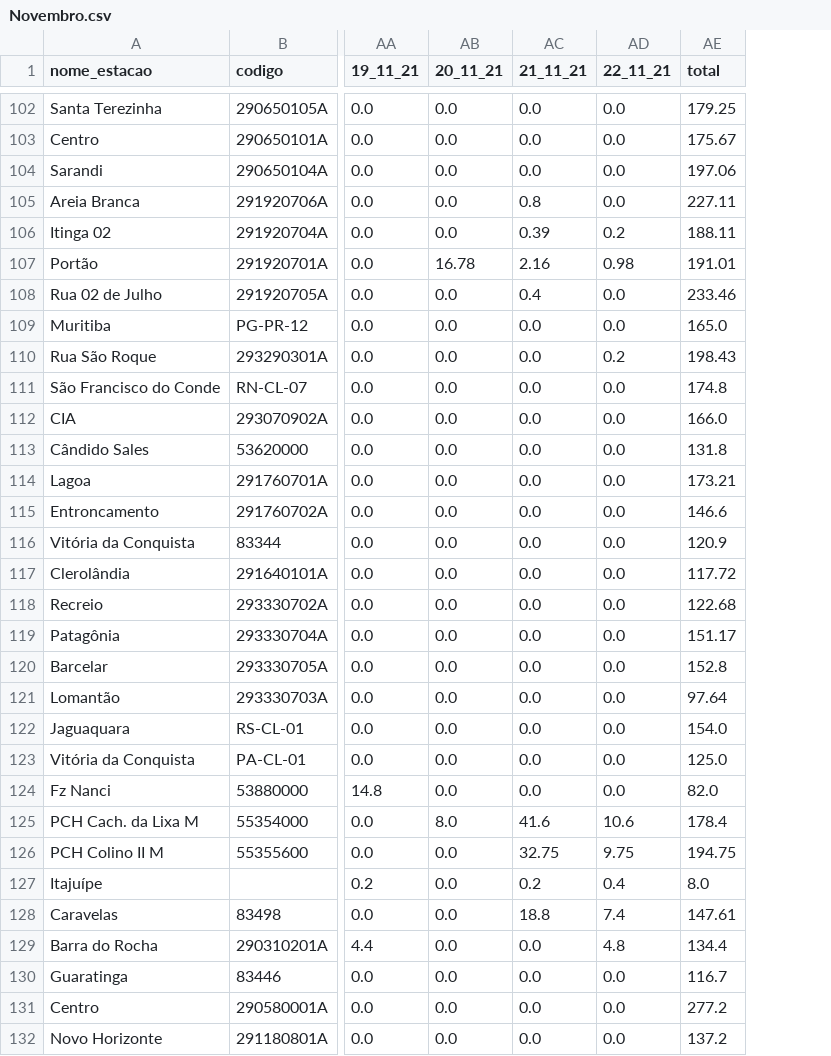
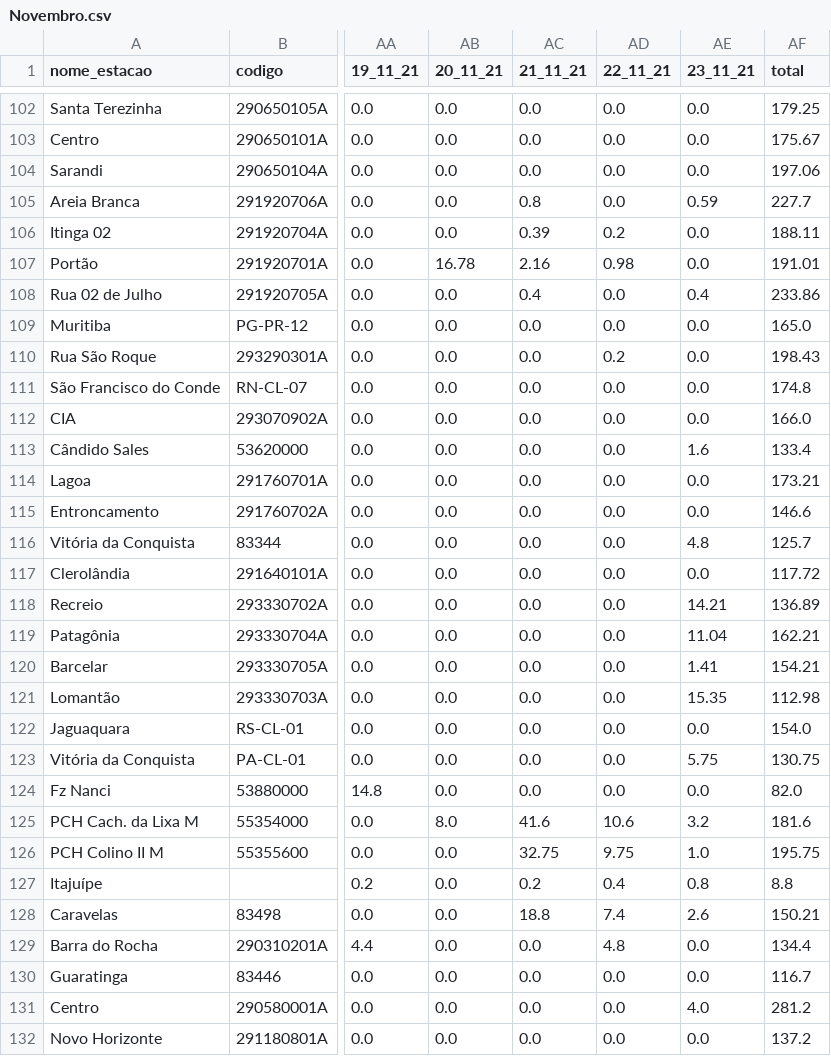
Before and after one commit to SantiagoAmaral/monitoramento1, a CSV file: dados/diario/2021/Novembro.csv, drawn as a sheet; only a part is shown, gaps mark what is left out; addresses are those after the commit; the diff covers the shown part only; the diff names each change by its address in the sheet, - before the commit and + after, or states it on an @@ line.

Commit message:
Add files via upload

```diff
--- a/dados/diario/2021/Novembro.csv
+++ b/dados/diario/2021/Novembro.csv
+column AE (23_11_21), rows 102-132: 0.0 | 0.0 | 0.0 | 0.59 | 0.0 | 0.0 | 0.4 | 0.0 | 0.0 | 0.0 | 0.0 | 1.6 | 0.0 | 0.0 | 4.8 | 0.0 | 14.21 | 11.04 | 1.41 | 15.35 | 0.0 | 5.75 | 0.0 | 3.2 | 1.0 | 0.8 | 2.6 | 0.0 | 0.0 | 4.0 | 0.0
-AF105 (total): 227.11
+AF105 (total): 227.7
-AF108 (total): 233.46
+AF108 (total): 233.86
-AF113 (total): 131.8
+AF113 (total): 133.4
-AF116 (total): 120.9
+AF116 (total): 125.7
-AF118 (total): 122.68
+AF118 (total): 136.89
-AF119 (total): 151.17
+AF119 (total): 162.21
-AF120 (total): 152.8
+AF120 (total): 154.21
-AF121 (total): 97.64
+AF121 (total): 112.98
-AF123 (total): 125.0
+AF123 (total): 130.75
-AF125 (total): 178.4
+AF125 (total): 181.6
-AF126 (total): 194.75
+AF126 (total): 195.75
-AF127 (total): 8.0
+AF127 (total): 8.8
-AF128 (total): 147.61
+AF128 (total): 150.21
-AF131 (total): 277.2
+AF131 (total): 281.2
```
Also changed, not shown: 36 edited cells elsewhere in this file.
